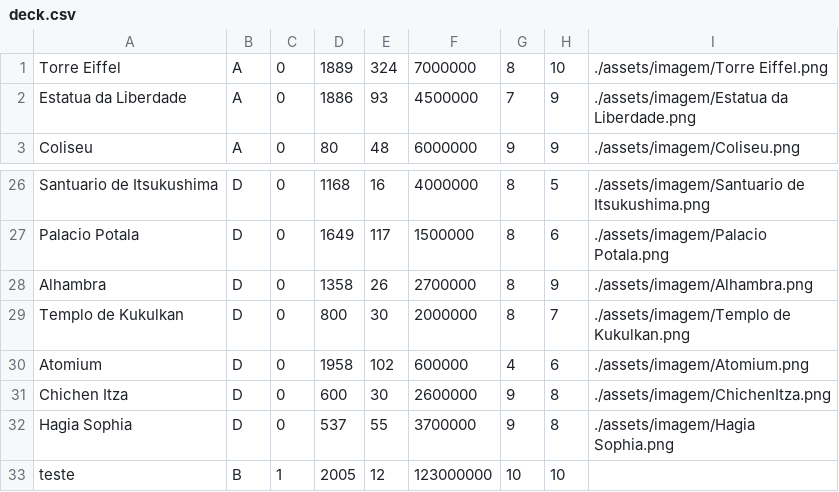
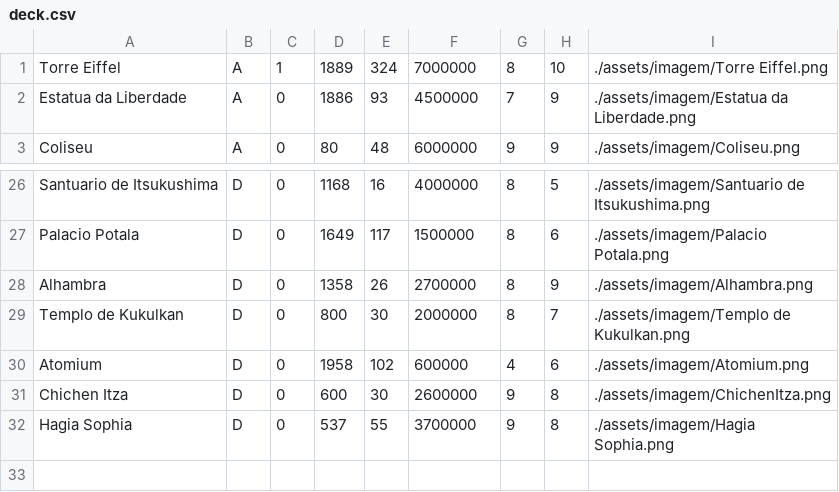
Before and after one commit to EduardoHaagP/supertrunfo, a CSV file: projeto/deck.csv, drawn as a sheet; only a part is shown, gaps mark what is left out.

```diff
--- a/projeto/deck.csv
+++ b/projeto/deck.csv
@@ -1,2 +1,2 @@
-Torre Eiffel,A,0,1889,324,7000000,8,10,./assets/imagem/Torre Eiffel.png
+Torre Eiffel,A,1,1889,324,7000000,8,10,./assets/imagem/Torre Eiffel.png
 Estatua da Liberdade,A,0,1886,93,4500000,7,9,./assets/imagem/Estatua da Liberdade.png
@@ -32,2 +32 @@ Chichen Itza,D,0,600,30,2600000,9,8,./assets/imagem/ChichenItza.png
 Hagia Sophia,D,0,537,55,3700000,9,8,./assets/imagem/Hagia Sophia.png
-teste,B,1,2005,12,123000000,10,10,
```
Also changed, not shown: 3 other files.
